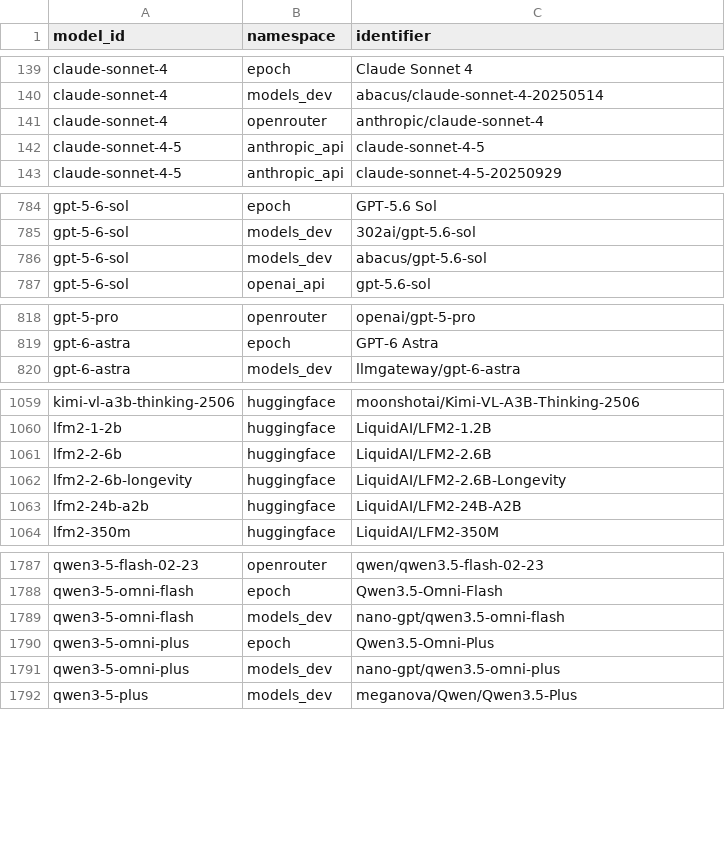
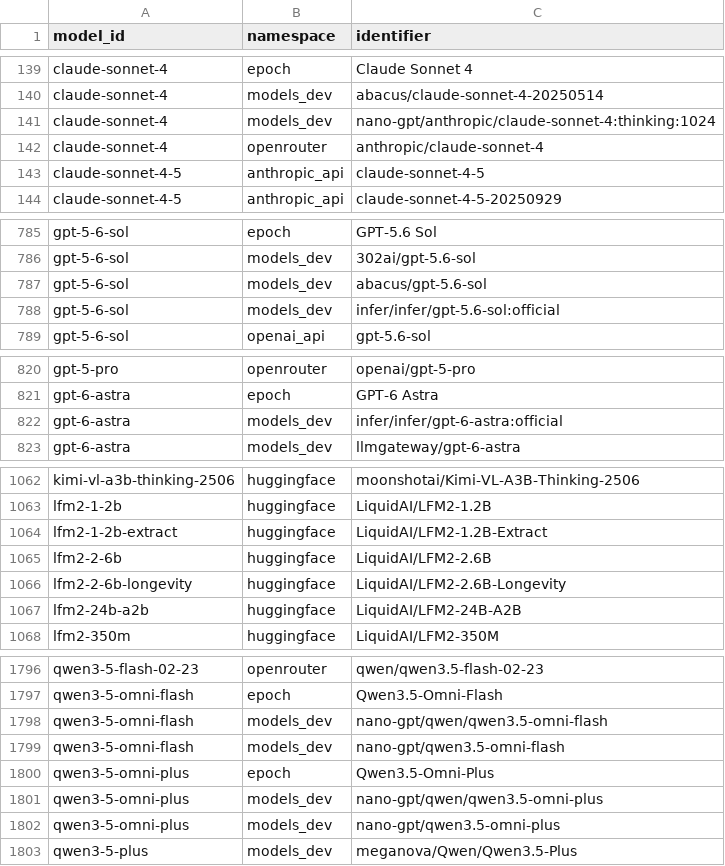
Before and after one commit to YasamanAnsari/llm-ledger, a CSV file: data/core/crosswalk.csv, drawn as a sheet; only a part is shown, gaps mark what is left out; the diff covers the shown part only; the diff names each change by its address in the sheet, - before the commit and + after, or states it on an @@ line.

```diff
--- a/data/core/crosswalk.csv
+++ b/data/core/crosswalk.csv
+row 141: claude-sonnet-4 | models_dev | nano-gpt/anthropic/claude-sonnet-4:thinking:1024
+row 788: gpt-5-6-sol | models_dev | infer/infer/gpt-5.6-sol:official
+row 822: gpt-6-astra | models_dev | infer/infer/gpt-6-astra:official
+row 1064: lfm2-1-2b-extract | huggingface | LiquidAI/LFM2-1.2B-Extract
+row 1798: qwen3-5-omni-flash | models_dev | nano-gpt/qwen/qwen3.5-omni-flash
+row 1801: qwen3-5-omni-plus | models_dev | nano-gpt/qwen/qwen3.5-omni-plus
```
Also changed, not shown: 6 added rows elsewhere in this file, data/core/models.csv, data/generated/llm_ledger_enriched.csv, 22 other files.
